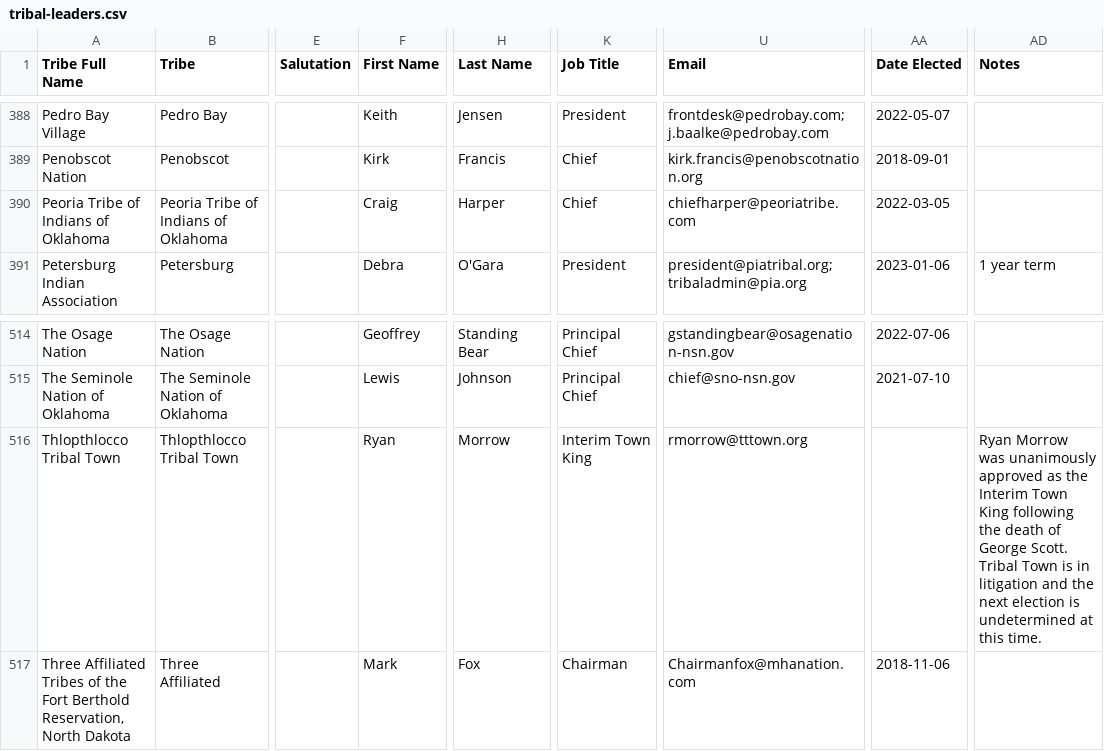
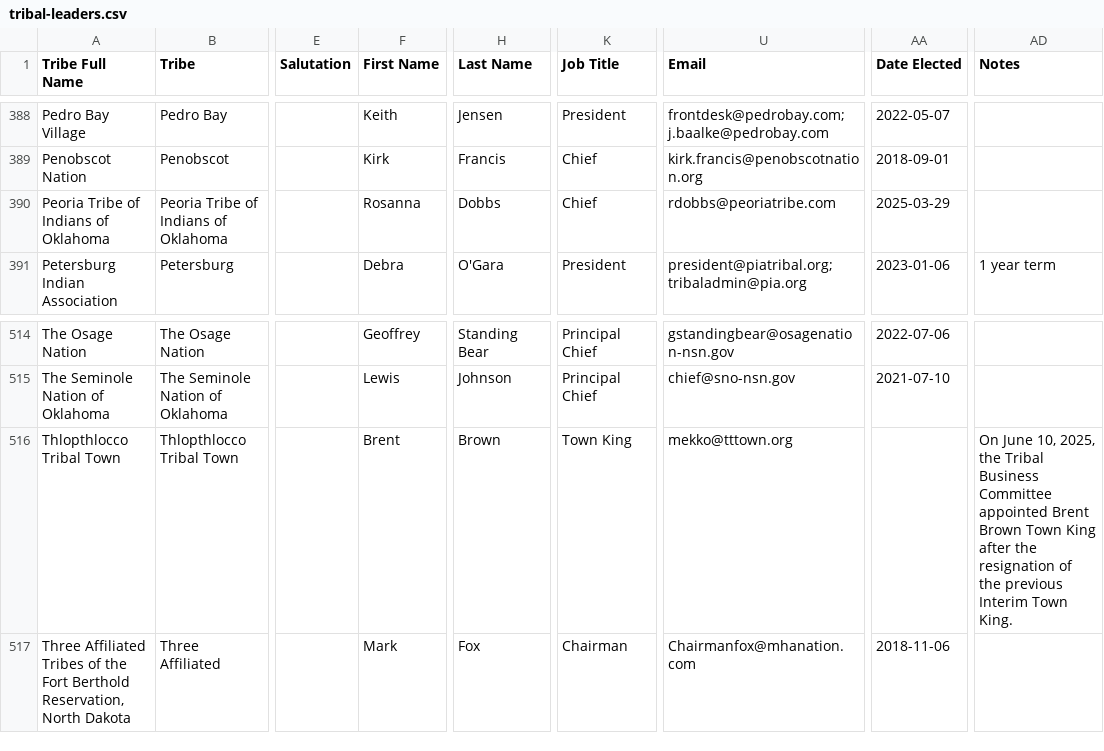
Before and after one commit to cisagov/flat-tribal-leaders, a CSV file: tribal-leaders.csv, drawn as a sheet; only a part is shown, gaps mark what is left out; the diff names each change by its address in the sheet, - before the commit and + after, or states it on an @@ line.

Commit message:
Flat: latest data (2025-07-04T06:13:31.889Z) {   "date": "2025-07-04T06:13:31.889Z",   "files": [     {       "name": "tribal-leaders.csv",       "deltaBytes": -55,       "source": "https://services1.arcgis.com/UxqqIfhng71wUT9x/arcgis/rest/services/TribalLeadership_Directory/FeatureServer/replicafilescache/TribalLeadership_Directory_-8807089639668789909.csv"     }   ] }

```diff
--- a/tribal-leaders.csv
+++ b/tribal-leaders.csv
-F390 (First Name): Craig
+F390 (First Name): Rosanna
-H390 (Last Name): Harper
+H390 (Last Name): Dobbs
-U390 (Email): chiefharper@peoriatribe.com
+U390 (Email): rdobbs@peoriatribe.com
-AA390 (Date Elected): 2022-03-05
+AA390 (Date Elected): 2025-03-29
-F516 (First Name): Ryan
+F516 (First Name): Brent
-H516 (Last Name): Morrow
+H516 (Last Name): Brown
-K516 (Job Title): Interim Town King
+K516 (Job Title): Town King
-U516 (Email): rmorrow@tttown.org
+U516 (Email): mekko@tttown.org
-AD516 (Notes): Ryan Morrow was unanimously approved as the Interim Town King following the death of George Scott. Tribal Town is in litigation and the next election is undetermined at this time.
+AD516 (Notes): On June 10, 2025, the Tribal Business Committee appointed Brent Brown Town King after the resignation of the previous Interim Town King.
```
